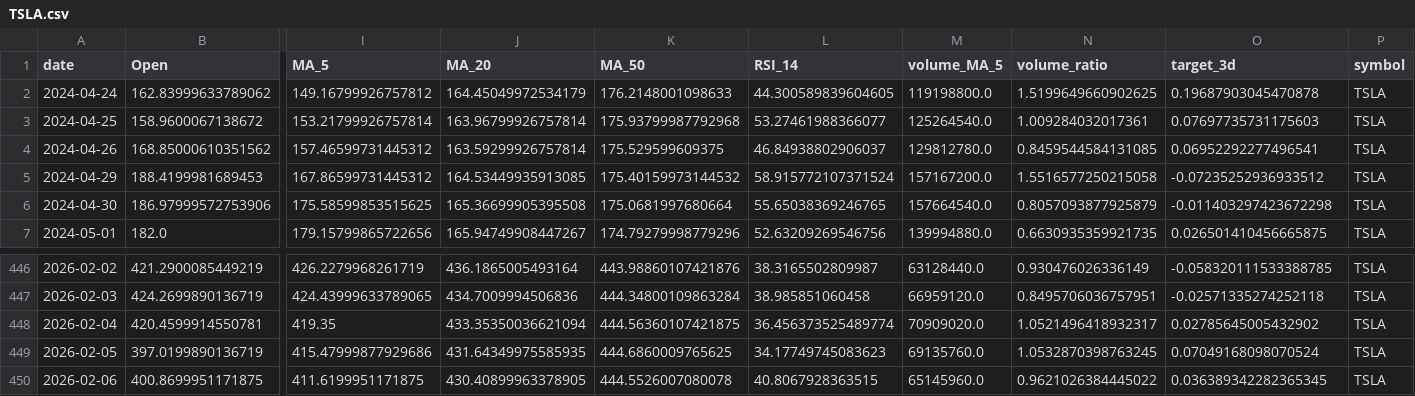
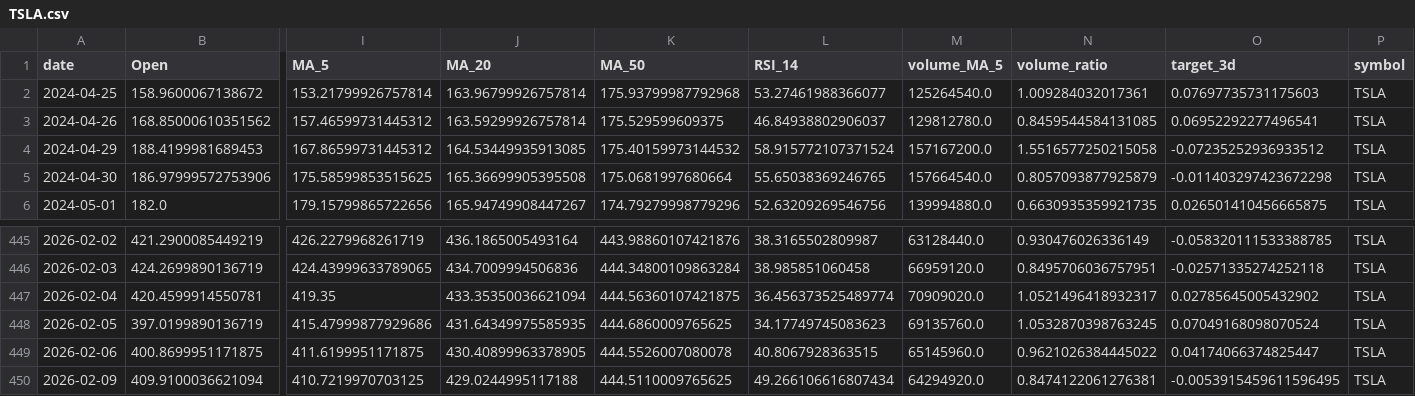
Before and after one commit to Gasthorn/Projet4A_PredictionsBoursieres, a CSV file: data/TSLA.csv, drawn as a sheet; only a part is shown, gaps mark what is left out; removed rows and columns are numbered as before the commit, all else as after; rows hold the shown columns only; the diff names each change by its address in the sheet, - before the commit and + after, or states it on an @@ line.

```diff
--- a/data/TSLA.csv
+++ b/data/TSLA.csv
-row 2: 2024-04-24 | 162.83999633789062 | 149.16799926757812 | 164.45049972534179 | 176.2148001098633 | 44.300589839604605 | 119198800.0 | 1.5199649660902625 | 0.19687903045470878 | TSLA
-O449 (target_3d): 0.036389342282365345
+O449 (target_3d): 0.04174066374825447
+row 450: 2026-02-09 | 409.9100036621094 | 410.7219970703125 | 429.0244995117188 | 444.5110009765625 | 49.266106616807434 | 64294920.0 | 0.8474122061276381 | -0.0053915459611596495 | TSLA
```
Also changed, not shown: data/AAPL.csv, data/ALL_ACTIONS.csv, 6 other files.
